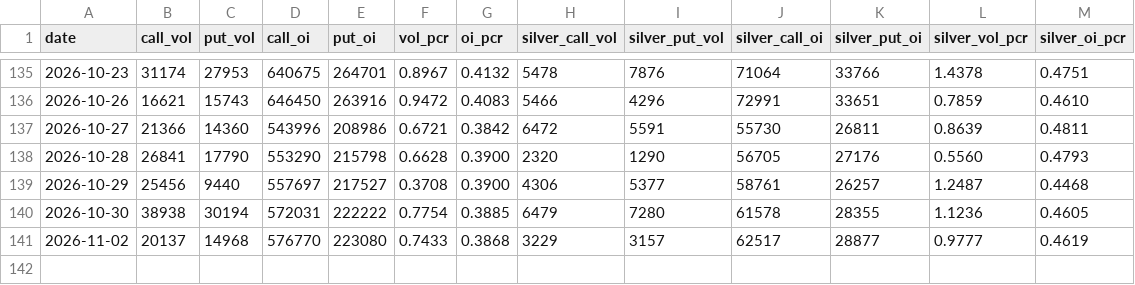
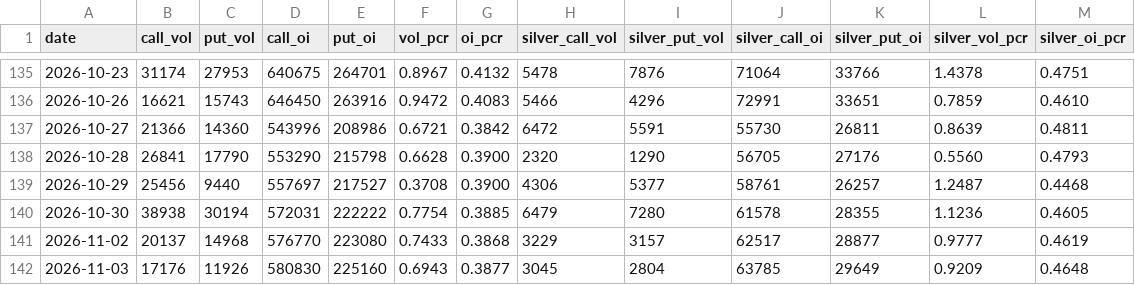
Before and after one commit to Allenvip1/G-P-C-R, a CSV file: data/gold_pcr.csv, drawn as a sheet; only a part is shown, gaps mark what is left out.

```diff
--- a/data/gold_pcr.csv
+++ b/data/gold_pcr.csv
@@ -141 +141,2 @@ date,call_vol,put_vol,call_oi,put_oi,vol_pcr,oi_pcr,silver_call_vol,silver_put_v
 2026-11-02,20137,14968,576770,223080,0.7433,0.3868,3229,3157,62517,28877,0.9777,0.4619
+2026-11-03,17176,11926,580830,225160,0.6943,0.3877,3045,2804,63785,29649,0.9209,0.4648
```
Also changed, not shown: data/price_gold.csv, data/price_silver.csv, 1 other file.
